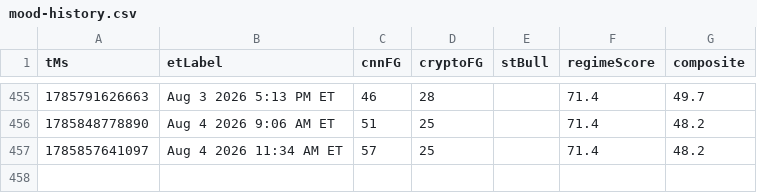
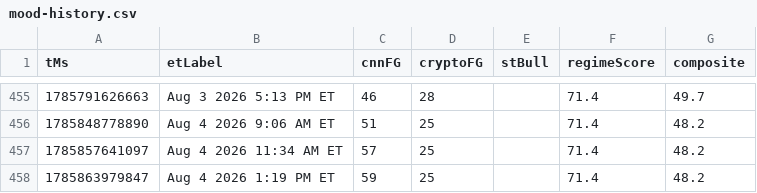
Before and after one commit to Jad-N/Market-Watcher, a CSV file: docs/mood-history.csv, drawn as a sheet; only a part is shown, gaps mark what is left out.

```diff
--- a/docs/mood-history.csv
+++ b/docs/mood-history.csv
@@ -457 +457,2 @@ tMs,etLabel,cnnFG,cryptoFG,stBull,regimeScore,composite
 1785857641097,Aug 4 2026 11:34 AM ET,57,25,,71.4,48.2
+1785863979847,Aug 4 2026 1:19 PM ET,59,25,,71.4,48.2
```
Also changed, not shown: regime history.csv, source-quality history.csv, 4 other files.
